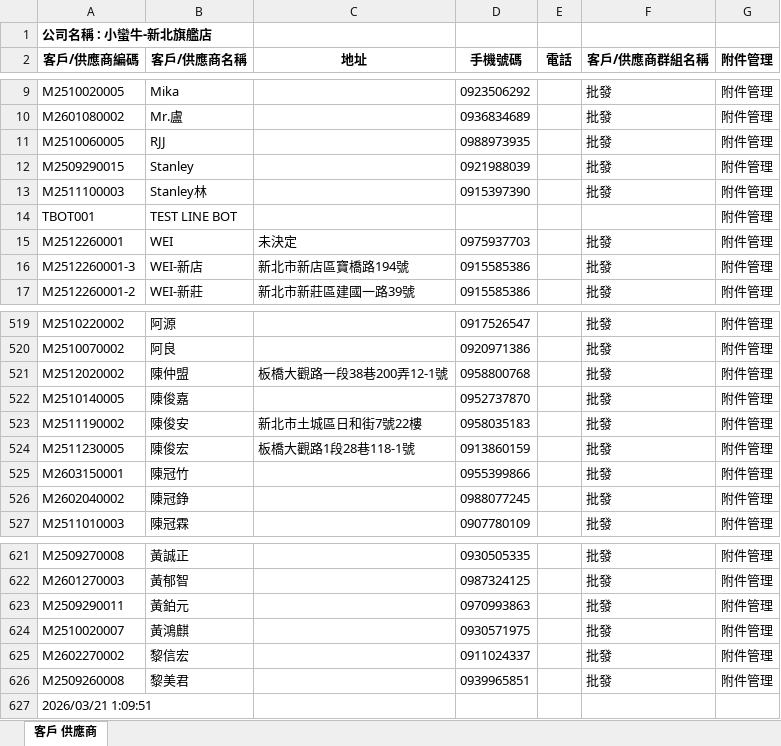
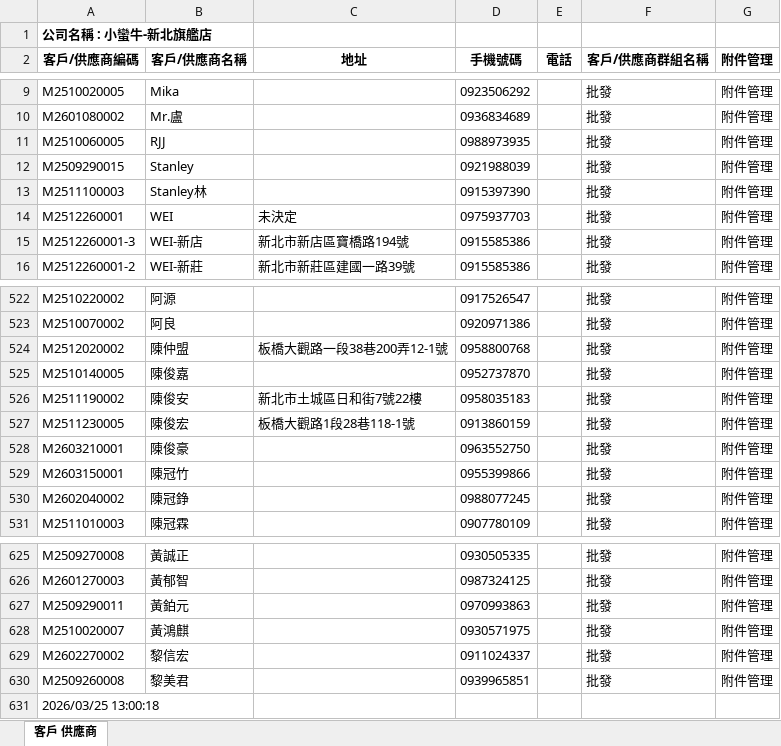
Before and after one commit to LINE-CS-BOT/BEAR, an Excel workbook: data/_tmp_ecount_cust.xlsx, sheet 客戶 供應商, drawn as a sheet; only a part is shown, gaps mark what is left out; values as stored, in another font and other column widths than the file's, no borders; removed rows and columns are numbered as before the commit, all else as after; the diff covers the shown part only; the diff names each change by its address in the sheet, - before the commit and + after, or states it on an @@ line.

```diff
--- a/data/_tmp_ecount_cust.xlsx (sheet 客戶 供應商)
+++ b/data/_tmp_ecount_cust.xlsx (sheet 客戶 供應商)
-row 14: TBOT001 | TEST LINE BOT |  |  |  |  | 附件管理
+row 528: M2603210001 | 陳俊豪 |  | 0963552750 |  | 批發 | 附件管理
-A631 (客戶/供應商編碼): 2026/03/21 1:09:51
+A631 (客戶/供應商編碼): 2026/03/25 13:00:18
```
Also changed, not shown: 5 added rows and 1 removed row elsewhere in this sheet.
